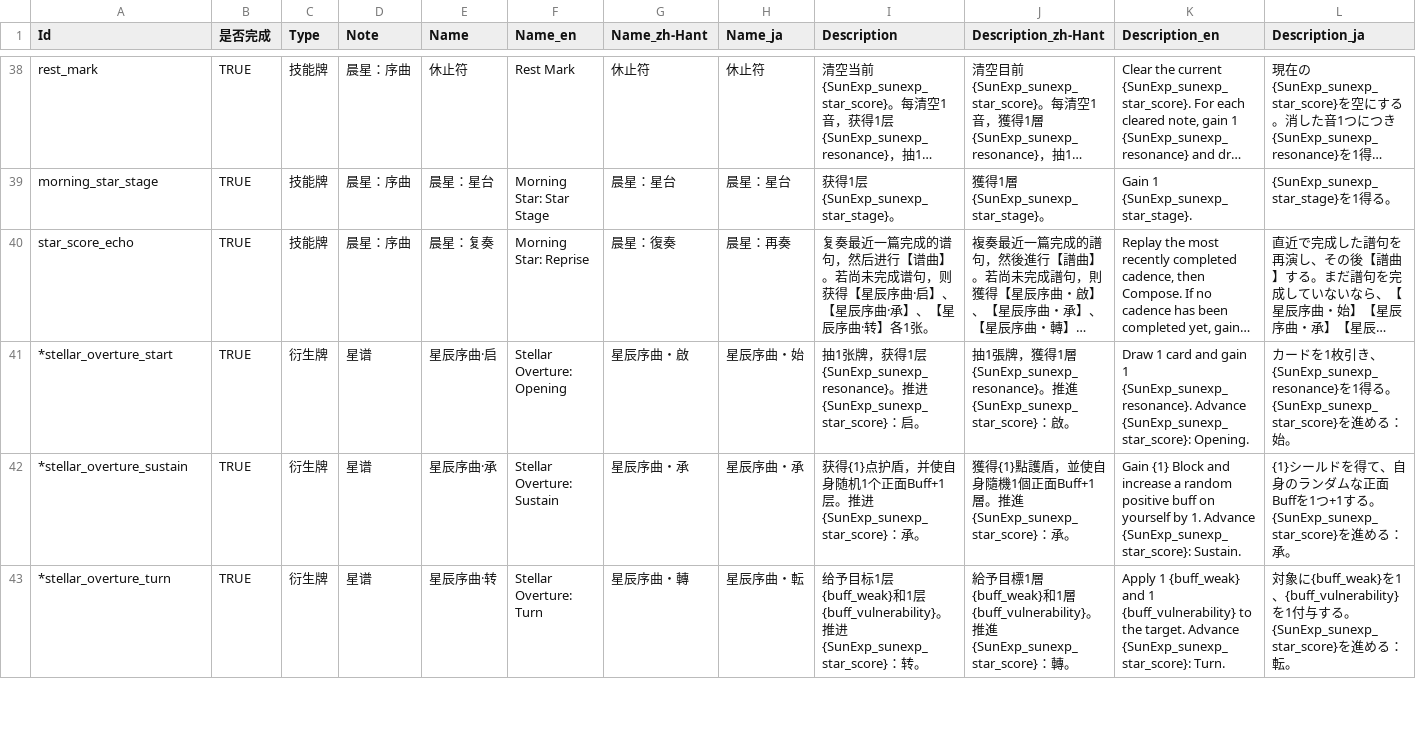
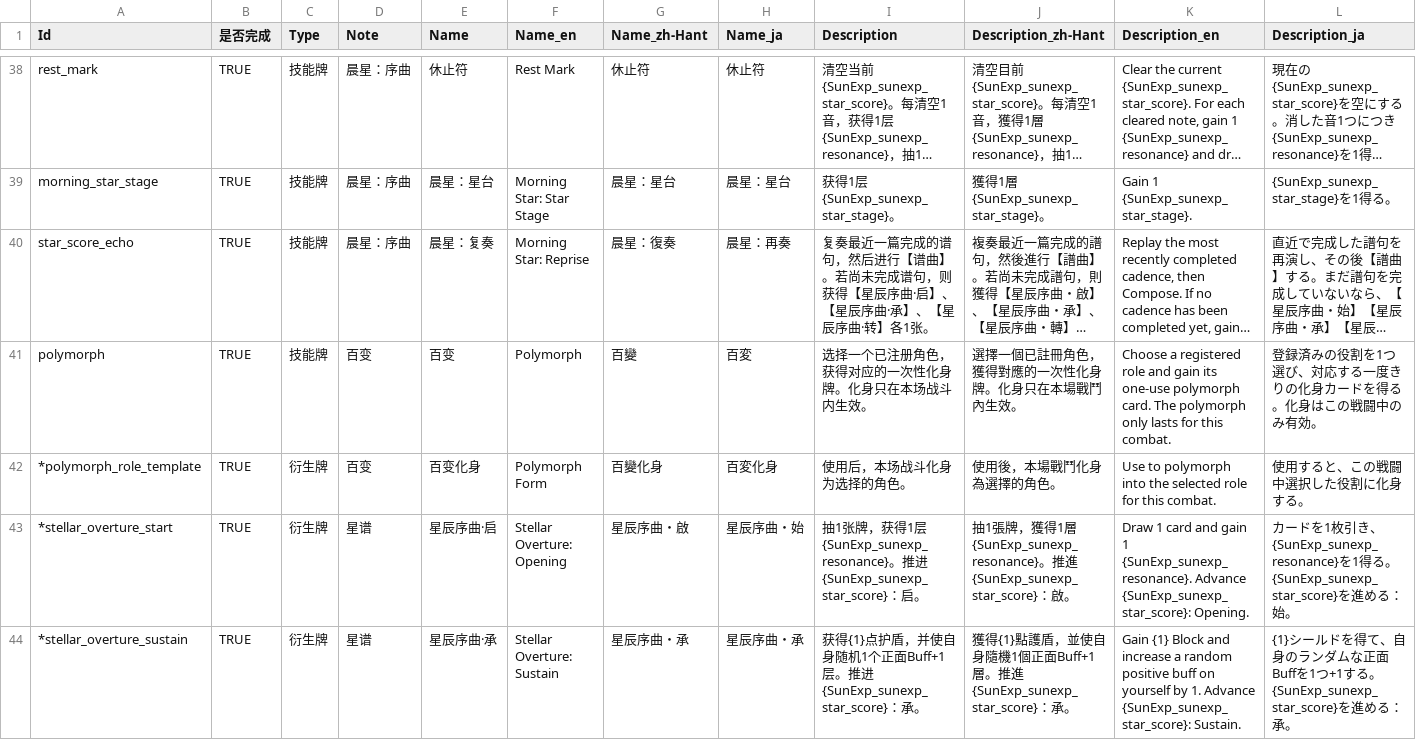
Before and after one commit to AuraKaliya/apocalyptic-journey-mod-SunExp, a CSV file: SunExp/Text/Card/sunexp.csv, drawn as a sheet; only a part is shown, gaps mark what is left out; the shorter side is filled out with more unchanged rows; long unchanged cells end in …; the diff names each change by its address in the sheet, - before the commit and + after, or states it on an @@ line.

```diff
--- a/SunExp/Text/Card/sunexp.csv
+++ b/SunExp/Text/Card/sunexp.csv
+row 41: polymorph | TRUE | 技能牌 | 百变 | 百变 | Polymorph | 百變 | 百変 | 选择一个已注册角色，获得对应的一次性化身牌。化身只在本场战斗内生效。 | 選擇一個已註冊角色，獲得對應的一次性化身牌。化身只在本場戰鬥內生效。 | Choose a registered role and gain its one-use polymorph card. The polymorph only lasts for this combat. | 登録済みの役割を1つ選び、対応する一度きりの化身カードを得る。化身はこの戦闘中のみ有効。
+row 42: *polymorph_role_template | TRUE | 衍生牌 | 百变 | 百变化身 | Polymorph Form | 百變化身 | 百変化身 | 使用后，本场战斗化身为选择的角色。 | 使用後，本場戰鬥化身為選擇的角色。 | Use to polymorph into the selected role for this combat. | 使用すると、この戦闘中選択した役割に化身する。
```
Also changed, not shown: SunExp/Data/Card/sunexp.csv, 17 other files.
